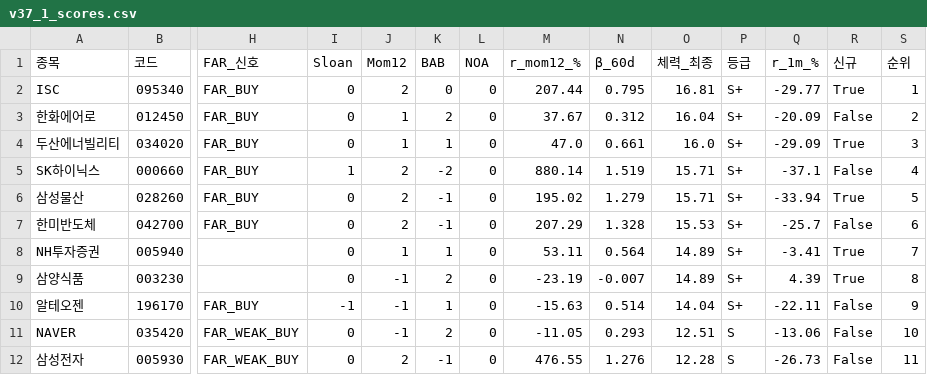
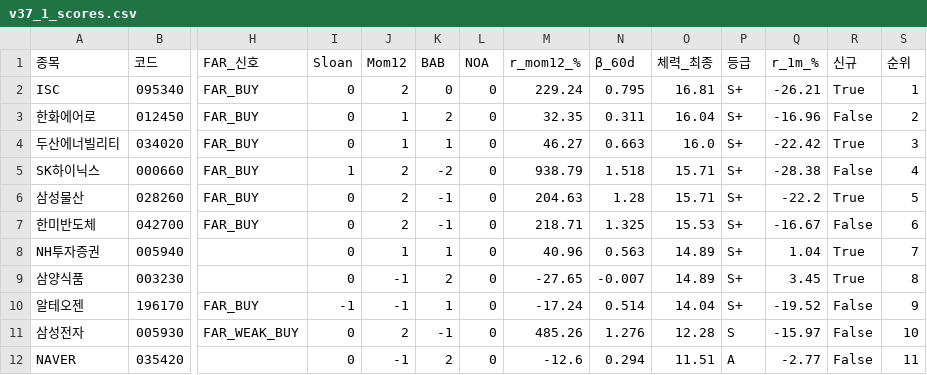
Before and after one commit to luminae21-source/jinwoo-quant-auto, a CSV file: docs/v37_1_scores.csv, drawn as a sheet; only a part is shown, gaps mark what is left out; removed rows and columns are numbered as before the commit, all else as after; rows hold the shown columns only; the diff covers the shown part only; the diff names each change by its address in the sheet, - before the commit and + after, or states it on an @@ line.

```diff
--- a/docs/v37_1_scores.csv
+++ b/docs/v37_1_scores.csv
-M2 (r_mom12_%): 207.44
+M2 (r_mom12_%): 229.24
-Q2 (r_1m_%): -29.77
+Q2 (r_1m_%): -26.21
-M3 (r_mom12_%): 37.67
+M3 (r_mom12_%): 32.35
-N3 (β_60d): 0.312
+N3 (β_60d): 0.311
-Q3 (r_1m_%): -20.09
+Q3 (r_1m_%): -16.96
-M4 (r_mom12_%): 47.0
+M4 (r_mom12_%): 46.27
-N4 (β_60d): 0.661
+N4 (β_60d): 0.663
-Q4 (r_1m_%): -29.09
+Q4 (r_1m_%): -22.42
-M5 (r_mom12_%): 880.14
+M5 (r_mom12_%): 938.79
-N5 (β_60d): 1.519
+N5 (β_60d): 1.518
-Q5 (r_1m_%): -37.1
+Q5 (r_1m_%): -28.38
-M6 (r_mom12_%): 195.02
+M6 (r_mom12_%): 204.63
-N6 (β_60d): 1.279
+N6 (β_60d): 1.28
-Q6 (r_1m_%): -33.94
+Q6 (r_1m_%): -22.2
-M7 (r_mom12_%): 207.29
+M7 (r_mom12_%): 218.71
-N7 (β_60d): 1.328
+N7 (β_60d): 1.325
-Q7 (r_1m_%): -25.7
+Q7 (r_1m_%): -16.67
-M8 (r_mom12_%): 53.11
+M8 (r_mom12_%): 40.96
-N8 (β_60d): 0.564
+N8 (β_60d): 0.563
-Q8 (r_1m_%): -3.41
+Q8 (r_1m_%): 1.04
-M9 (r_mom12_%): -23.19
+M9 (r_mom12_%): -27.65
-Q9 (r_1m_%): 4.39
+Q9 (r_1m_%): 3.45
-M10 (r_mom12_%): -15.63
+M10 (r_mom12_%): -17.24
-Q10 (r_1m_%): -22.11
+Q10 (r_1m_%): -19.52
-row 11: NAVER | 035420 | FAR_WEAK_BUY | 0 | -1 | 2 | 0 | -11.05 | 0.293 | 12.51 | S | -13.06 | False | 10
-M11 (r_mom12_%): 476.55
+M11 (r_mom12_%): 485.26
-Q11 (r_1m_%): -26.73
+Q11 (r_1m_%): -15.97
-S11 (순위): 11
+S11 (순위): 10
+row 12: NAVER | 035420 |  | 0 | -1 | 2 | 0 | -12.6 | 0.294 | 11.51 | A | -2.77 | False | 11
```
Also changed, not shown: 2 added rows, 2 removed rows and 17 edited cells elsewhere in this file, docs/overlay_scores.csv, docs/v36_scores_latest.csv, 10 other files.
